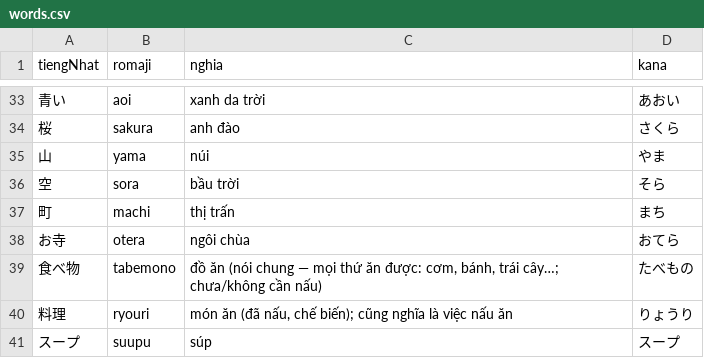
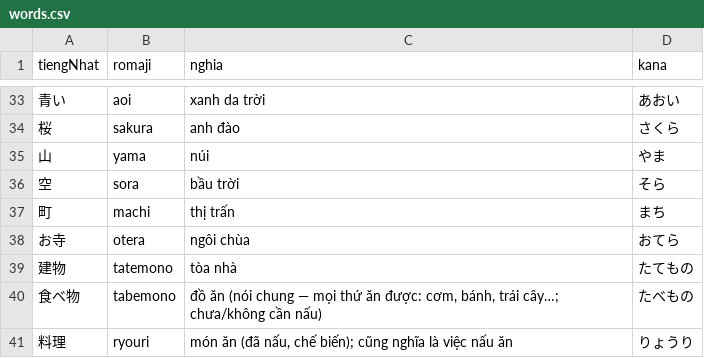
Before and after one commit to khoans/learn-japanese, a CSV file: data/lessons/csv/N5/lesson-08/words.csv, drawn as a sheet; only a part is shown, gaps mark what is left out; the shorter side is filled out with more unchanged rows.

```diff
--- a/data/lessons/csv/N5/lesson-08/words.csv
+++ b/data/lessons/csv/N5/lesson-08/words.csv
@@ -38,2 +38,3 @@
 お寺,otera,ngôi chùa,おてら
+建物,tatemono,tòa nhà,たてもの
 食べ物,tabemono,"đồ ăn (nói chung — mọi thứ ăn được: cơm, bánh, trái cây…; chưa/không cần nấu)",たべもの
```
Also changed, not shown: 2 other files.
